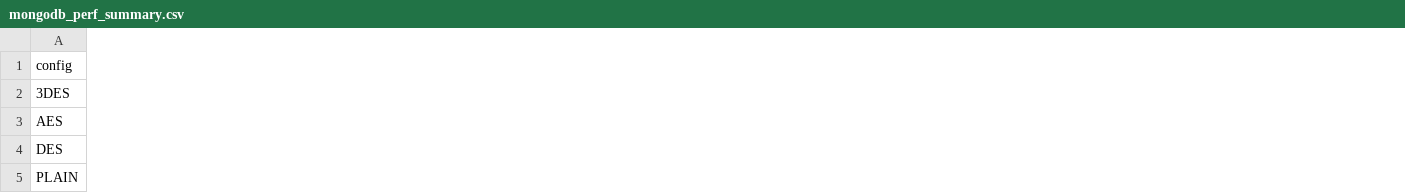
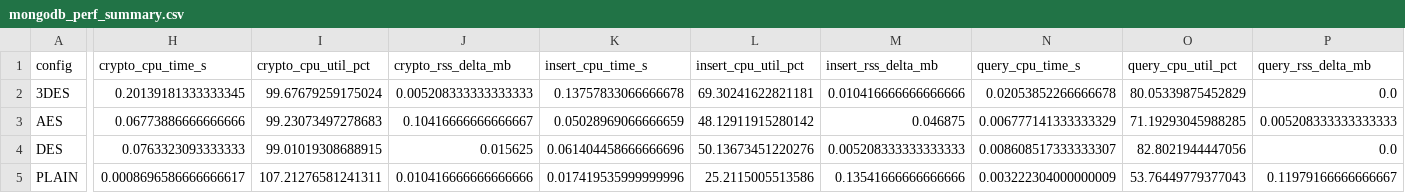
Before and after one commit to rachelchoonggg28/mongodb-encryption-performance, a CSV file: mongodb_perf_summary.csv, drawn as a sheet; only a part is shown, gaps mark what is left out; the diff covers the shown part only; the diff names each change by its address in the sheet, - before the commit and + after, or states it on an @@ line.

```diff
--- a/mongodb_perf_summary.csv
+++ b/mongodb_perf_summary.csv
+column H (crypto_cpu_time_s), rows 2-5: 0.20139181333333345 | 0.06773886666666666 | 0.0763323093333333 | 0.0008696586666666617
+column I (crypto_cpu_util_pct), rows 2-5: 99.67679259175024 | 99.23073497278683 | 99.01019308688915 | 107.21276581241311
+column J (crypto_rss_delta_mb), rows 2-5: 0.005208333333333333 | 0.10416666666666667 | 0.015625 | 0.010416666666666666
+column K (insert_cpu_time_s), rows 2-5: 0.13757833066666678 | 0.05028969066666659 | 0.061404458666666696 | 0.017419535999999996
+column L (insert_cpu_util_pct), rows 2-5: 69.30241622821181 | 48.12911915280142 | 50.13673451220276 | 25.2115005513586
+column M (insert_rss_delta_mb), rows 2-5: 0.010416666666666666 | 0.046875 | 0.005208333333333333 | 0.13541666666666666
+column N (query_cpu_time_s), rows 2-5: 0.02053852266666678 | 0.006777141333333329 | 0.008608517333333307 | 0.003222304000000009
+column O (query_cpu_util_pct), rows 2-5: 80.05339875452829 | 71.19293045988285 | 82.8021944447056 | 53.76449779377043
+column P (query_rss_delta_mb), rows 2-5: 0.0 | 0.005208333333333333 | 0.0 | 0.11979166666666667
```
Also changed, not shown: 20 edited cells elsewhere in this file, mongodb_perf_raw.csv, 2 other files.
